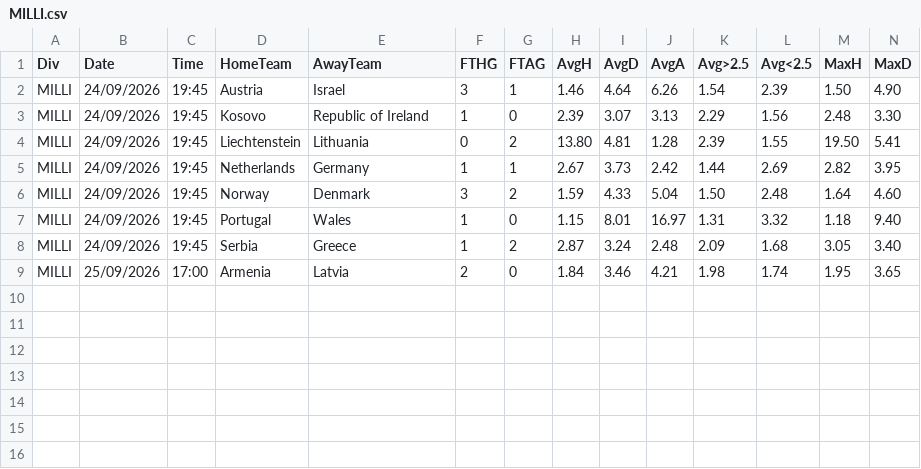
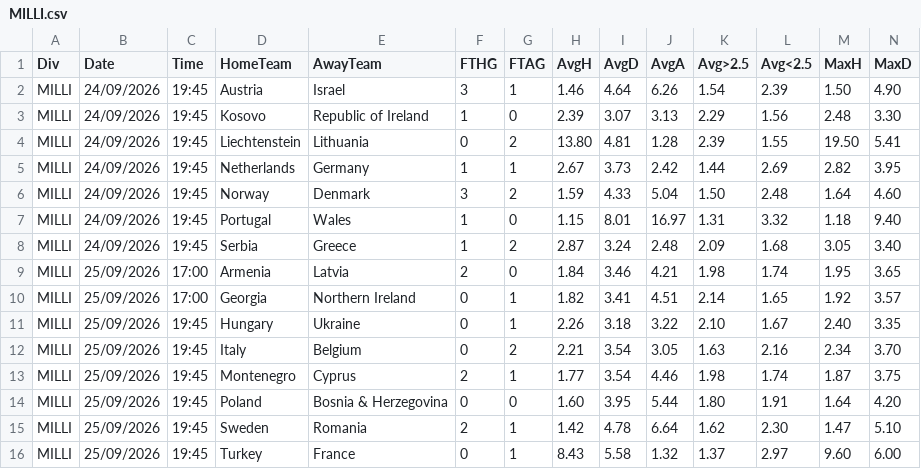
Before and after one commit to dcoyusufko/oran-veri, a CSV file: data/kupa/2627/MILLI.csv, drawn as a sheet; only a part is shown; rows hold the shown columns only; the diff names each change by its address in the sheet, - before the commit and + after, or states it on an @@ line.

```diff
--- a/data/kupa/2627/MILLI.csv
+++ b/data/kupa/2627/MILLI.csv
+row 10: MILLI | 25/09/2026 | 17:00 | Georgia | Northern Ireland | 0 | 1 | 1.82 | 3.41 | 4.51 | 2.14 | 1.65 | 1.92 | 3.57
+row 11: MILLI | 25/09/2026 | 19:45 | Hungary | Ukraine | 0 | 1 | 2.26 | 3.18 | 3.22 | 2.10 | 1.67 | 2.40 | 3.35
+row 12: MILLI | 25/09/2026 | 19:45 | Italy | Belgium | 0 | 2 | 2.21 | 3.54 | 3.05 | 1.63 | 2.16 | 2.34 | 3.70
+row 13: MILLI | 25/09/2026 | 19:45 | Montenegro | Cyprus | 2 | 1 | 1.77 | 3.54 | 4.46 | 1.98 | 1.74 | 1.87 | 3.75
+row 14: MILLI | 25/09/2026 | 19:45 | Poland | Bosnia & Herzegovina | 0 | 0 | 1.60 | 3.95 | 5.44 | 1.80 | 1.91 | 1.64 | 4.20
+row 15: MILLI | 25/09/2026 | 19:45 | Sweden | Romania | 2 | 1 | 1.42 | 4.78 | 6.64 | 1.62 | 2.30 | 1.47 | 5.10
+row 16: MILLI | 25/09/2026 | 19:45 | Turkey | France | 0 | 1 | 8.43 | 5.58 | 1.32 | 1.37 | 2.97 | 9.60 | 6.00
```
Also changed, not shown: data/kupa/aktif.csv.
